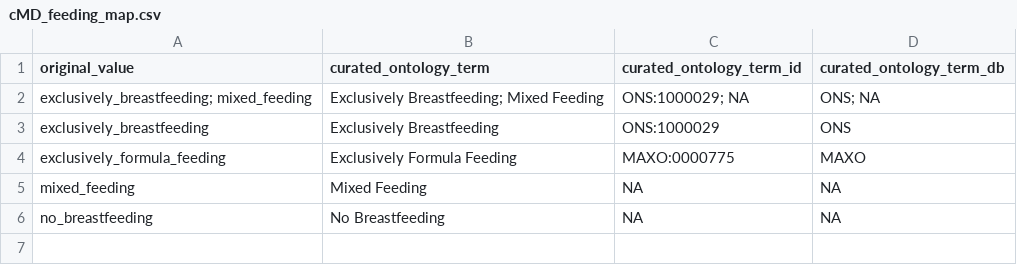
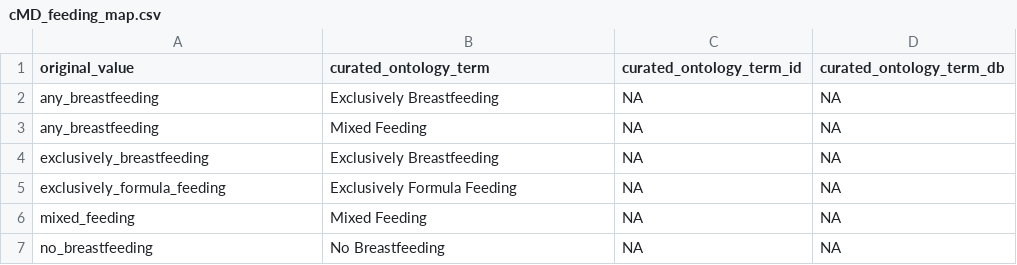
Before and after one commit to shbrief/Neonatal-Data, a CSV file: maps/cMD_feeding_map.csv, drawn as a sheet.

```diff
--- a/maps/cMD_feeding_map.csv
+++ b/maps/cMD_feeding_map.csv
@@ -1,5 +1,6 @@
 original_value,curated_ontology_term,curated_ontology_term_id,curated_ontology_term_db
-exclusively_breastfeeding; mixed_feeding,Exclusively Breastfeeding; Mixed Feeding,ONS:1000029; NA,ONS; NA
-exclusively_breastfeeding,Exclusively Breastfeeding,ONS:1000029,ONS
-exclusively_formula_feeding,Exclusively Formula Feeding,MAXO:0000775,MAXO
+any_breastfeeding,Exclusively Breastfeeding,NA,NA
+any_breastfeeding,Mixed Feeding,NA,NA
+exclusively_breastfeeding,Exclusively Breastfeeding,NA,NA
+exclusively_formula_feeding,Exclusively Formula Feeding,NA,NA
 mixed_feeding,Mixed Feeding,NA,NA
```
Also changed, not shown: data/curated_feeding_method.csv, 5 other files.
